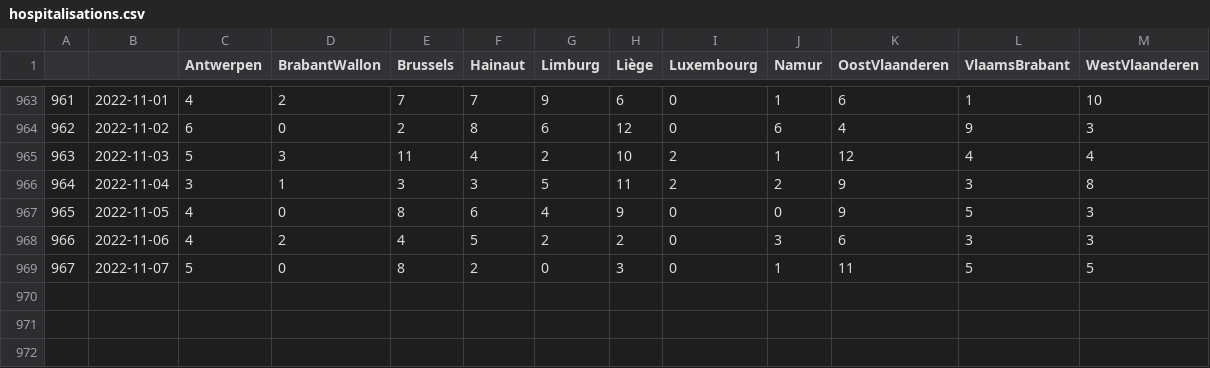
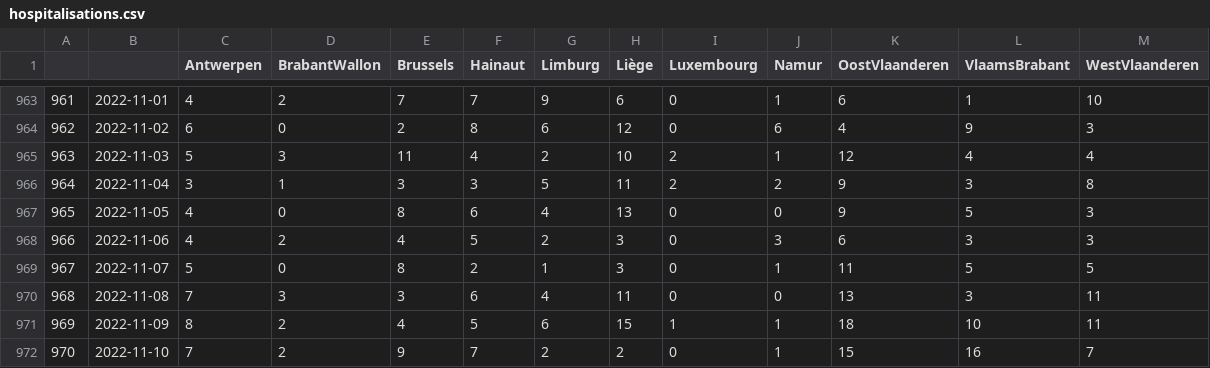
Before and after one commit to tbuytaer/test-of-github-datawrapper-output, a CSV file: hospitalisations.csv, drawn as a sheet; only a part is shown, gaps mark what is left out.

Commit message:
Updated data

```diff
--- a/hospitalisations.csv
+++ b/hospitalisations.csv
@@ -966,4 +966,7 @@
 964,2022-11-04,3,1,3,3,5,11,2,2,9,3,8
-965,2022-11-05,4,0,8,6,4,9,0,0,9,5,3
-966,2022-11-06,4,2,4,5,2,2,0,3,6,3,3
-967,2022-11-07,5,0,8,2,0,3,0,1,11,5,5
+965,2022-11-05,4,0,8,6,4,13,0,0,9,5,3
+966,2022-11-06,4,2,4,5,2,3,0,3,6,3,3
+967,2022-11-07,5,0,8,2,1,3,0,1,11,5,5
+968,2022-11-08,7,3,3,6,4,11,0,0,13,3,11
+969,2022-11-09,8,2,4,5,6,15,1,1,18,10,11
+970,2022-11-10,7,2,9,7,2,2,0,1,15,16,7
```
